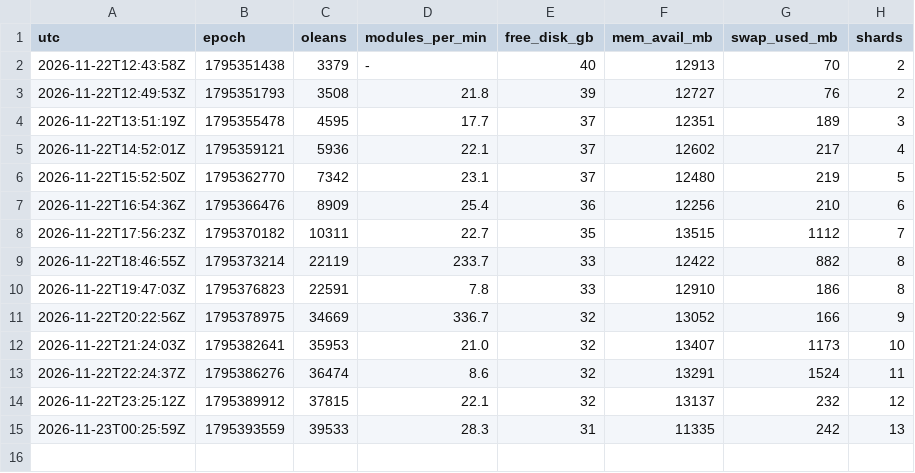
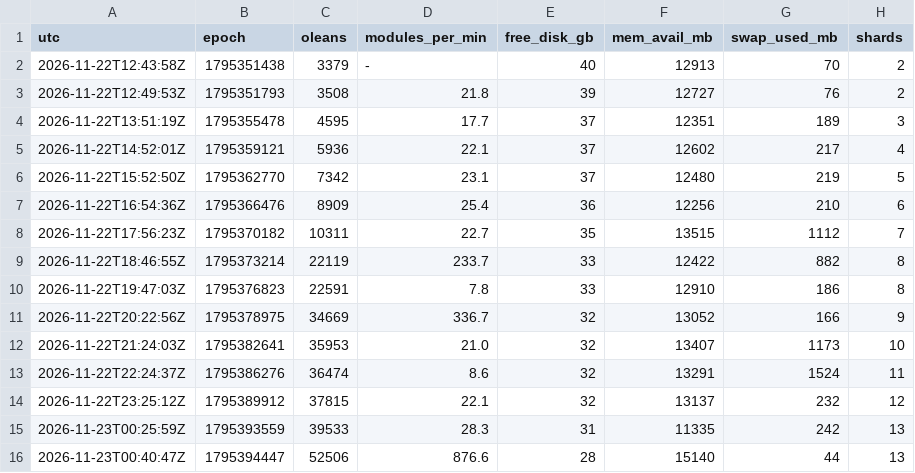
Before and after one commit to borism/riemann-hypothesis, a TSV file: verification/runs/20261122-step2-live/progress.tsv, drawn as a sheet; the diff names each change by its address in the sheet, - before the commit and + after, or states it on an @@ line.

```diff
--- a/verification/runs/20261122-step2-live/progress.tsv
+++ b/verification/runs/20261122-step2-live/progress.tsv
+row 16: 2026-11-23T00:40:47Z | 1795394447 | 52506 | 876.6 | 28 | 15140 | 44 | 13
```
Also changed, not shown: verification/runs/20261122-step2-live/monitor-step2.tsv, 2 other files.
